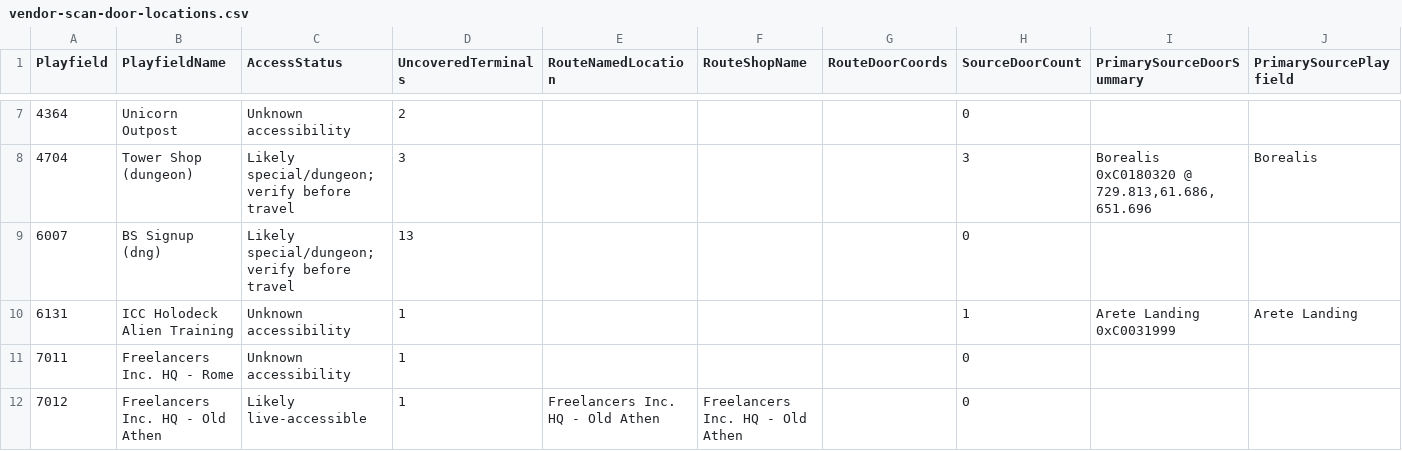
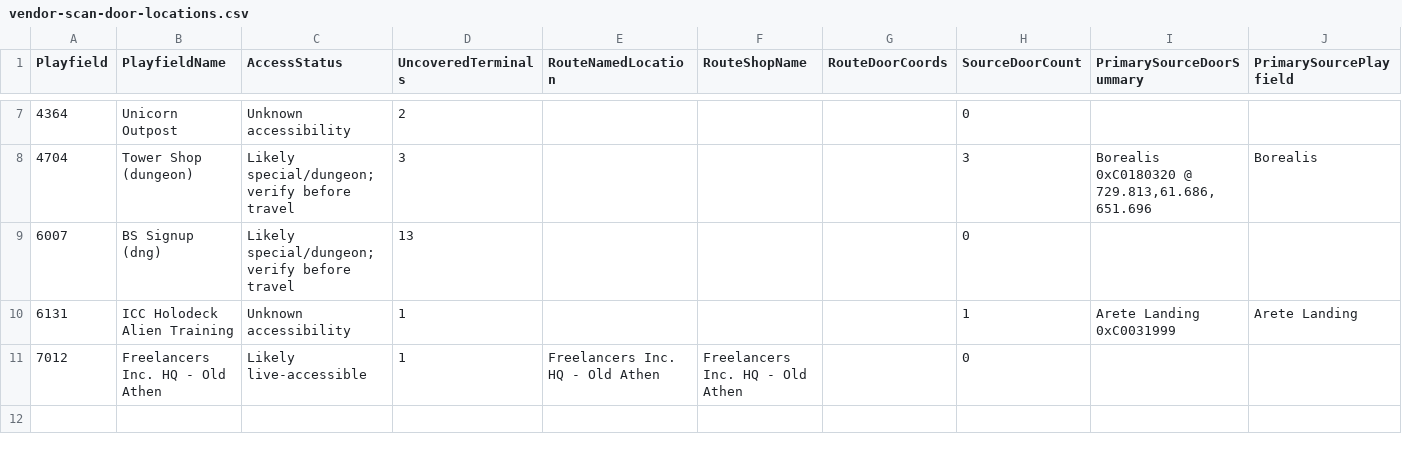
Before and after one commit to subarumike/AORebirth, a CSV file: tools-temp/current-client-data-verification/vendor-scan-door-locations.csv, drawn as a sheet; only a part is shown, gaps mark what is left out; rows hold the shown columns only; the diff names each change by its address in the sheet, - before the commit and + after, or states it on an @@ line.

```diff
--- a/tools-temp/current-client-data-verification/vendor-scan-door-locations.csv
+++ b/tools-temp/current-client-data-verification/vendor-scan-door-locations.csv
-row 11: 7011 | Freelancers Inc. HQ - Rome | Unknown accessibility | 1 |  |  |  | 0
```
Also changed, not shown: tools-temp/current-client-data-verification/statel-vendor-coverage.csv, tools-temp/current-client-data-verification/vendor-db-audit.csv, 12 other files.
